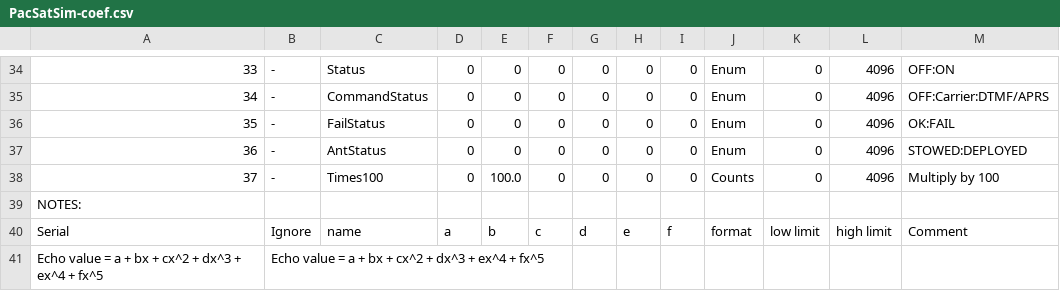
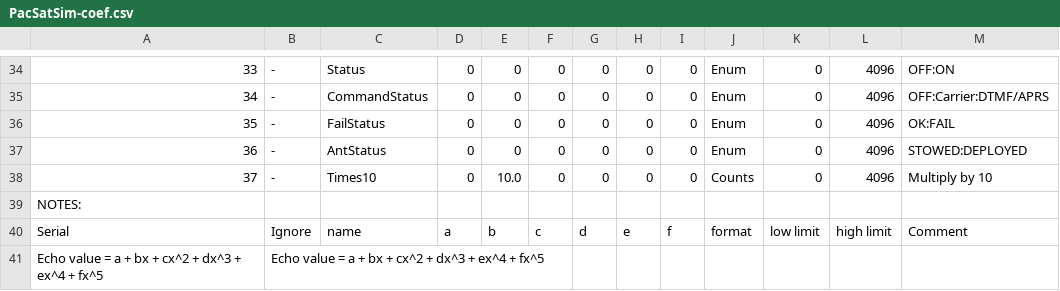
Before and after one commit to alanbjohnston/CubeSatSim, a CSV file: spacecraft/PacSatGround_0.46o/PacSatSim-coef.csv, drawn as a sheet; only a part is shown, gaps mark what is left out.

Commit message:
Update PacSatSim-coef.csv change to times 10

```diff
--- a/spacecraft/PacSatGround_0.46o/PacSatSim-coef.csv
+++ b/spacecraft/PacSatGround_0.46o/PacSatSim-coef.csv
@@ -37,3 +37,3 @@
 36,-,AntStatus,0,0,0,0,0,0,Enum,0,4096,STOWED:DEPLOYED
-37,-,Times100,0,100.0,0,0,0,0,Counts,0,4096,Multiply by 100
+37,-,Times10,0,10.0,0,0,0,0,Counts,0,4096,Multiply by 10
 NOTES:,,,,,,,,,,,,
```
